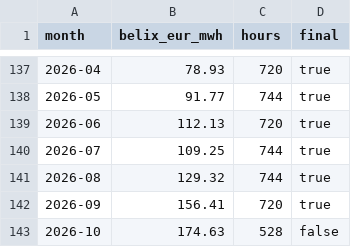
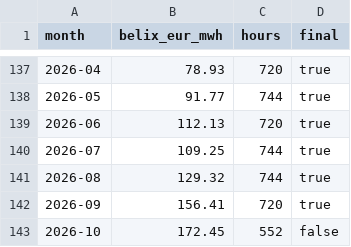
Before and after one commit to kennethgev/belpex-prijzen, a CSV file: data/belix_monthly.csv, drawn as a sheet; only a part is shown, gaps mark what is left out.

```diff
--- a/data/belix_monthly.csv
+++ b/data/belix_monthly.csv
@@ -142,2 +142,2 @@ month,belix_eur_mwh,hours,final
 2026-09,156.41,720,true
-2026-10,174.63,528,false
+2026-10,172.45,552,false
```
Also changed, not shown: data/dayahead_hourly_2026.csv, data/weer_ukkel_2026.csv, 4 other files.
